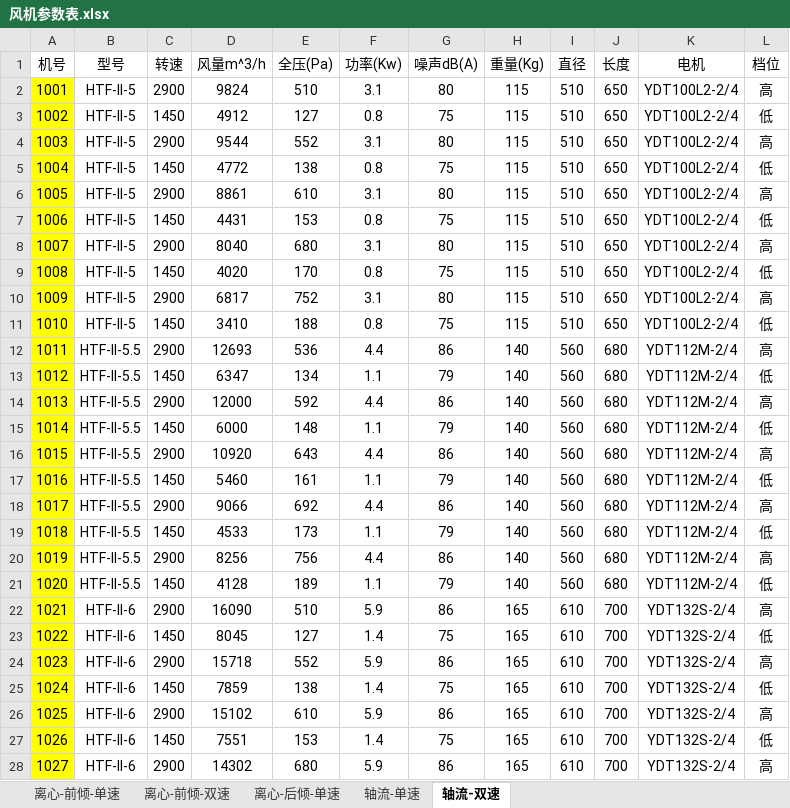
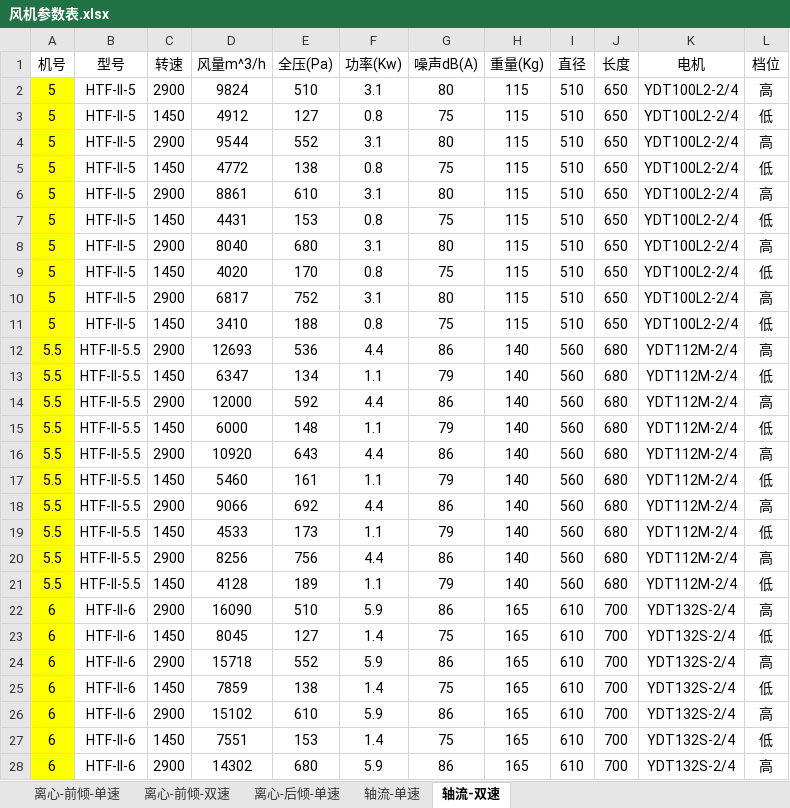
Before and after one commit to SBESIRC/ExpressTools, an Excel workbook: Tools/风机参数表.xlsx, sheet 轴流-双速, drawn as a sheet; only a part is shown; values as stored, in another font and other column widths than the file's, no borders; the diff covers the shown part only; the diff names each change by its address in the sheet, - before the commit and + after, or states it on an @@ line.

```diff
--- a/Tools/风机参数表.xlsx (sheet 轴流-双速)
+++ b/Tools/风机参数表.xlsx (sheet 轴流-双速)
-A2 (机号): 1001
+A2 (机号): 5
-A3 (机号): 1002
+A3 (机号): 5
-A4 (机号): 1003
+A4 (机号): 5
-A5 (机号): 1004
+A5 (机号): 5
-A6 (机号): 1005
+A6 (机号): 5
-A7 (机号): 1006
+A7 (机号): 5
-A8 (机号): 1007
+A8 (机号): 5
-A9 (机号): 1008
+A9 (机号): 5
-A10 (机号): 1009
+A10 (机号): 5
-A11 (机号): 1010
+A11 (机号): 5
-A12 (机号): 1011
+A12 (机号): 5.5
-A13 (机号): 1012
+A13 (机号): 5.5
-A14 (机号): 1013
+A14 (机号): 5.5
-A15 (机号): 1014
+A15 (机号): 5.5
-A16 (机号): 1015
+A16 (机号): 5.5
-A17 (机号): 1016
+A17 (机号): 5.5
-A18 (机号): 1017
+A18 (机号): 5.5
-A19 (机号): 1018
+A19 (机号): 5.5
-A20 (机号): 1019
+A20 (机号): 5.5
-A21 (机号): 1020
+A21 (机号): 5.5
-A22 (机号): 1021
+A22 (机号): 6
-A23 (机号): 1022
+A23 (机号): 6
-A24 (机号): 1023
+A24 (机号): 6
-A25 (机号): 1024
+A25 (机号): 6
-A26 (机号): 1025
+A26 (机号): 6
-A27 (机号): 1026
+A27 (机号): 6
-A28 (机号): 1027
+A28 (机号): 6
```
Also changed, not shown: 213 edited cells elsewhere in this sheet, sheet 轴流-单速, 2 other files.
